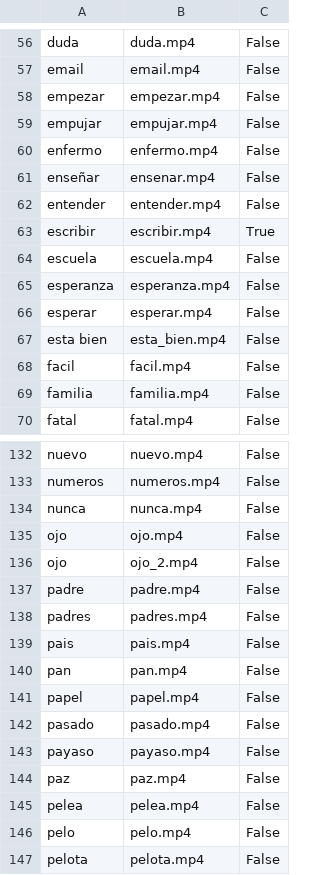
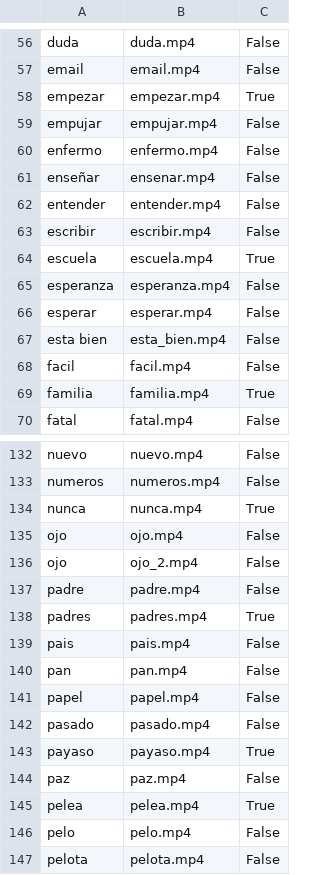
Before and after one commit to martindsq/iconicidad-lsu, a CSV file: iconicities/management/commands/seed.csv, drawn as a sheet; only a part is shown, gaps mark what is left out; the diff covers the shown part only.

```diff
--- a/iconicities/management/commands/seed.csv
+++ b/iconicities/management/commands/seed.csv
@@ -57,3 +57,3 @@ duda,duda.mp4,False
 email,email.mp4,False
-empezar,empezar.mp4,False
+empezar,empezar.mp4,True
 empujar,empujar.mp4,False
@@ -62,4 +62,4 @@ enseñar,ensenar.mp4,False
 entender,entender.mp4,False
-escribir,escribir.mp4,True
-escuela,escuela.mp4,False
+escribir,escribir.mp4,False
+escuela,escuela.mp4,True
 esperanza,esperanza.mp4,False
@@ -68,3 +68,3 @@ esta bien,esta_bien.mp4,False
 facil,facil.mp4,False
-familia,familia.mp4,False
+familia,familia.mp4,True
 fatal,fatal.mp4,False
@@ -133,3 +133,3 @@ nuevo,nuevo.mp4,False
 numeros,numeros.mp4,False
-nunca,nunca.mp4,False
+nunca,nunca.mp4,True
 ojo,ojo.mp4,False
@@ -137,3 +137,3 @@ ojo,ojo_2.mp4,False
 padre,padre.mp4,False
-padres,padres.mp4,False
+padres,padres.mp4,True
 pais,pais.mp4,False
@@ -142,5 +142,5 @@ papel,papel.mp4,False
 pasado,pasado.mp4,False
-payaso,payaso.mp4,False
+payaso,payaso.mp4,True
 paz,paz.mp4,False
-pelea,pelea.mp4,False
+pelea,pelea.mp4,True
 pelo,pelo.mp4,False
```
Also changed, not shown: 30 edited cells elsewhere in this file, 4 other files.
